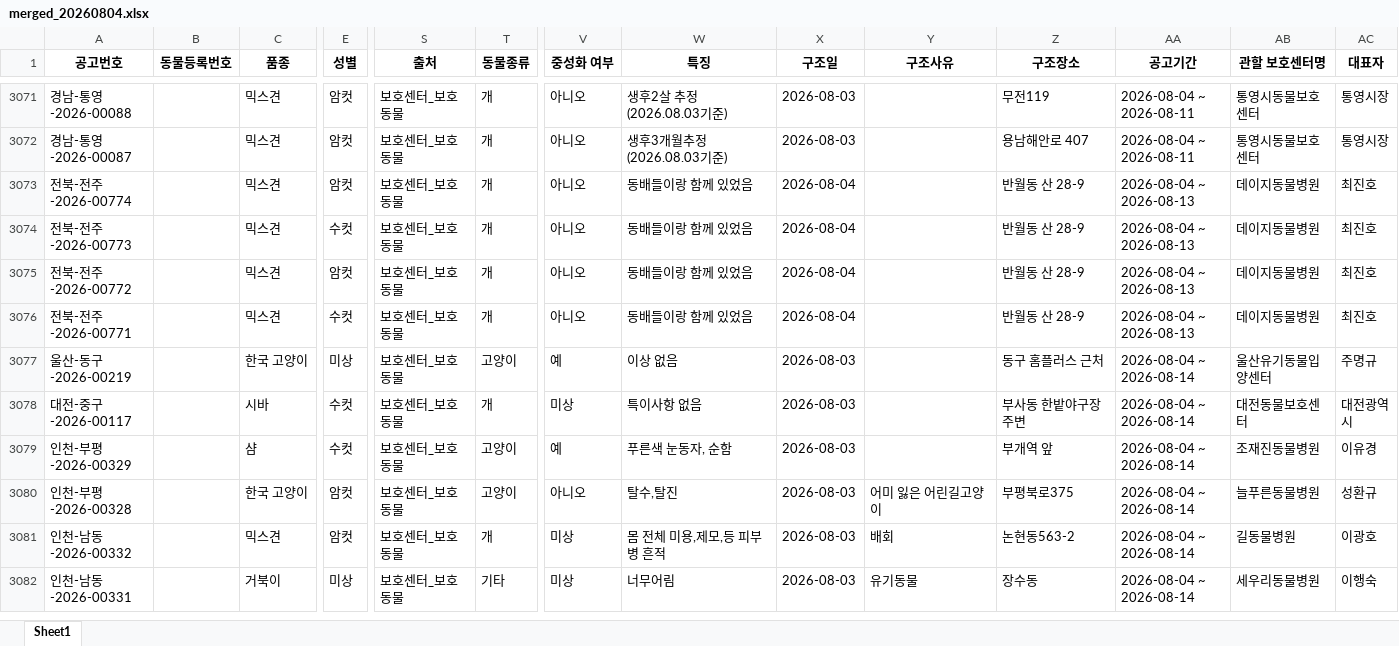
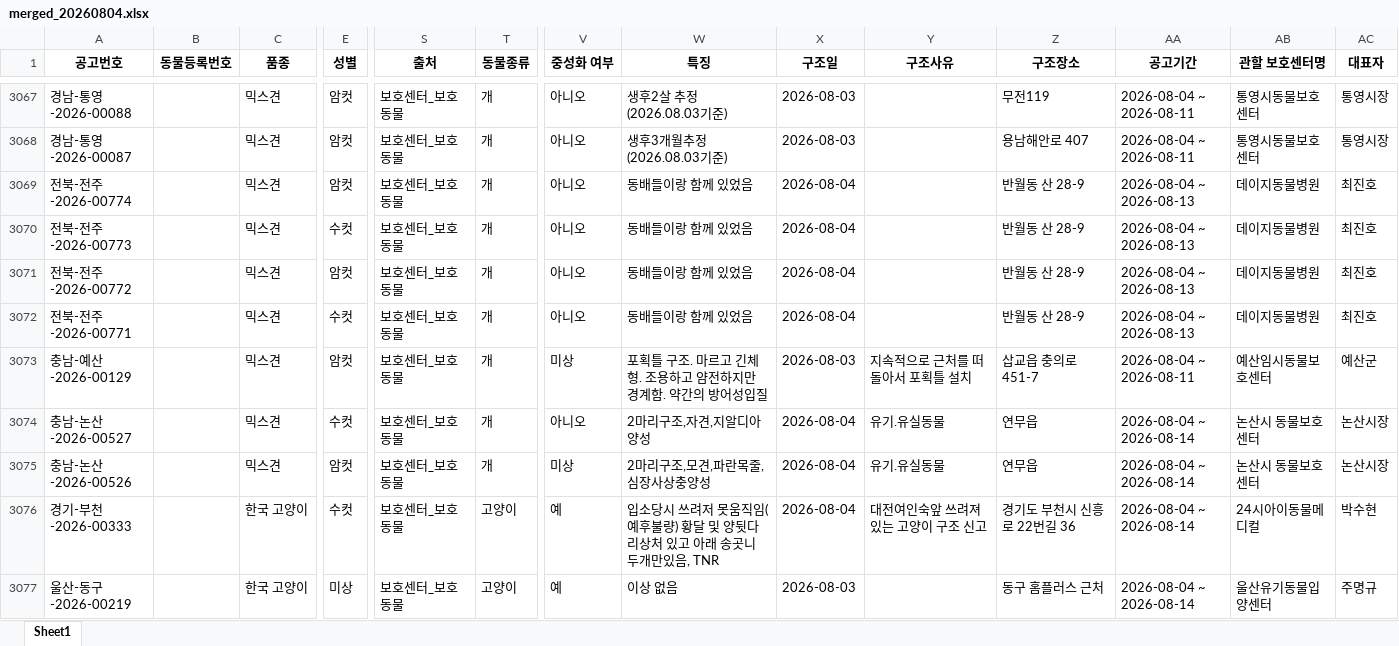
Before and after one commit to iced-americano-cappuchino/animal-auto2, an Excel workbook: outputs/merged_20260804.xlsx, sheet Sheet1, drawn as a sheet; only a part is shown, gaps mark what is left out; the shorter side is filled out with more unchanged rows; values as stored, in another font and other column widths than the file's, no borders; rows hold the shown columns only; the diff covers the shown part only; the diff names each change by its address in the sheet, - before the commit and + after, or states it on an @@ line.

```diff
--- a/outputs/merged_20260804.xlsx (sheet Sheet1)
+++ b/outputs/merged_20260804.xlsx (sheet Sheet1)
+row 3073: 충남-예산-2026-00129 |  | 믹스견 | 암컷 | 보호센터_보호동물 | 개 | 미상 | 포획틀 구조. 마르고 긴체형. 조용하고 얌전하지만 경계함. 약간의 방어성입질 | 2026-08-03 | 지속적으로 근처를 떠돌아서 포획틀 설치 | 삽교읍 충의로 451-7 | 2026-08-04 ~ 2026-08-11 | 예산임시동물보호센터 | 예산군
+row 3074: 충남-논산-2026-00527 |  | 믹스견 | 수컷 | 보호센터_보호동물 | 개 | 아니오 | 2마리구조,자견,지알디아양성 | 2026-08-04 | 유기.유실동물 | 연무읍 | 2026-08-04 ~ 2026-08-14 | 논산시 동물보호센터 | 논산시장
+row 3075: 충남-논산-2026-00526 |  | 믹스견 | 암컷 | 보호센터_보호동물 | 개 | 미상 | 2마리구조,모견,파란목줄,심장사상충양성 | 2026-08-04 | 유기.유실동물 | 연무읍 | 2026-08-04 ~ 2026-08-14 | 논산시 동물보호센터 | 논산시장
+row 3076: 경기-부천-2026-00333 |  | 한국 고양이 | 수컷 | 보호센터_보호동물 | 고양이 | 예 | 입소당시 쓰려저 못움직임(예후불량) 황달 및 양뒷다리상처 있고 아래 송곳니 두개만있음, TNR | 2026-08-04 | 대전여인숙앞 쓰려져있는 고양이 구조 신고 | 경기도 부천시 신흥로 22번길 36 | 2026-08-04 ~ 2026-08-14 | 24시아이동물메디컬 | 박수현
```
Also changed, not shown: 18 added rows, 16 removed rows and 11 edited cells elsewhere in this sheet, 5 other files.
